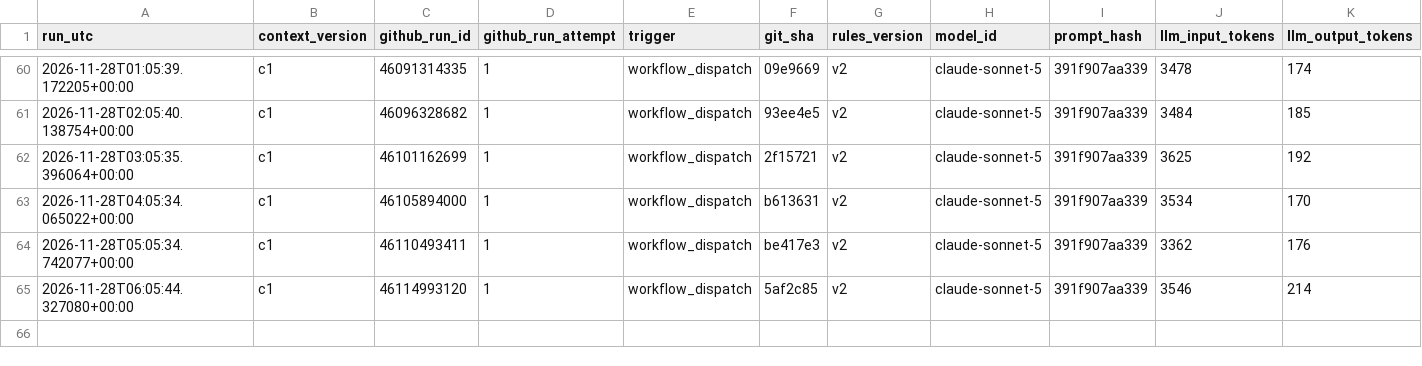
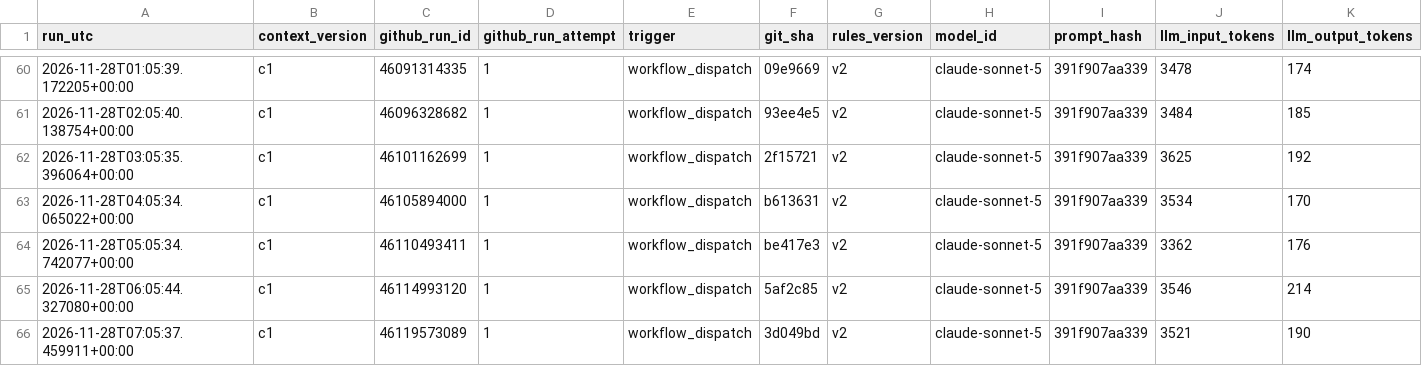
Before and after one commit to beausiff/Oil-signal-logger, a CSV file: backup/context.csv, drawn as a sheet; only a part is shown, gaps mark what is left out; rows hold the shown columns only; the diff names each change by its address in the sheet, - before the commit and + after, or states it on an @@ line.

```diff
--- a/backup/context.csv
+++ b/backup/context.csv
+row 66: 2026-11-28T07:05:37.459911+00:00 | c1 | 46119573089 | 1 | workflow_dispatch | 3d049bd | v2 | claude-sonnet-5 | 391f907aa339 | 3521 | 190
```
Also changed, not shown: backup/feed_b_state.csv, backup/headlines_b.csv, 6 other files.
